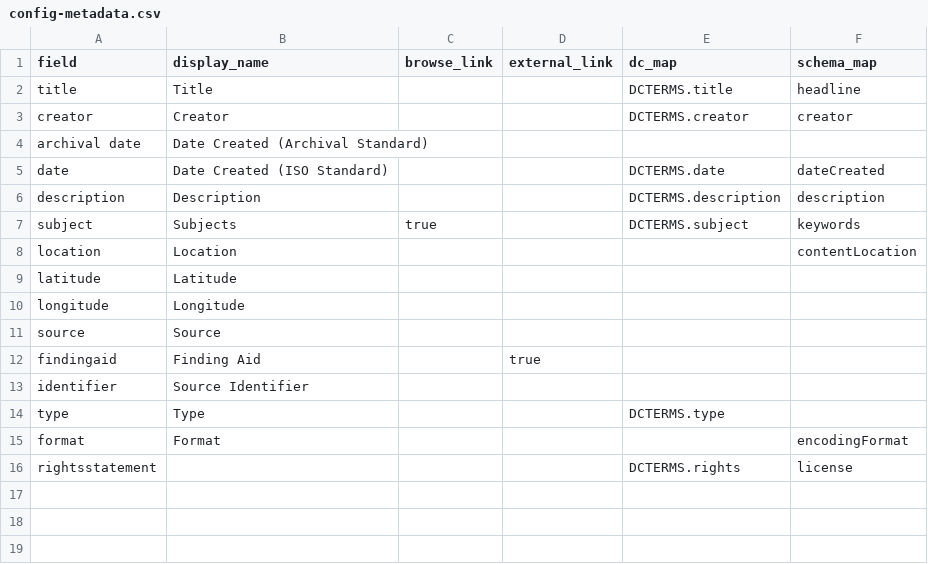
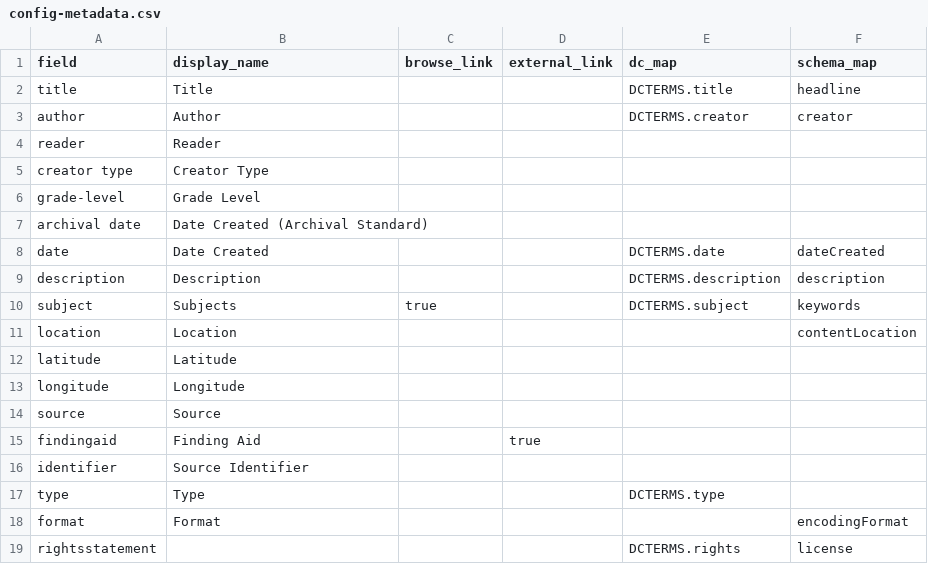
Before and after one commit to uidaholib/documents-digital-collections-template, a CSV file: _data/config-metadata.csv, drawn as a sheet.

Commit message:
fix up metadata config

```diff
--- a/_data/config-metadata.csv
+++ b/_data/config-metadata.csv
@@ -2,5 +2,8 @@ field,display_name,browse_link,external_link,dc_map,schema_map
 title,Title,,,DCTERMS.title,headline
-creator,Creator,,,DCTERMS.creator,creator
+author,Author,,,DCTERMS.creator,creator
+reader,Reader,,,,
+creator type,Creator Type,,,,
+grade-level,Grade Level,,,,
 archival date,Date Created (Archival Standard)
-date,Date Created (ISO Standard),,,DCTERMS.date,dateCreated
+date,Date Created,,,DCTERMS.date,dateCreated
 description,Description,,,DCTERMS.description,description
```
Also changed, not shown: _data/config-search-index.csv, 2 other files.
